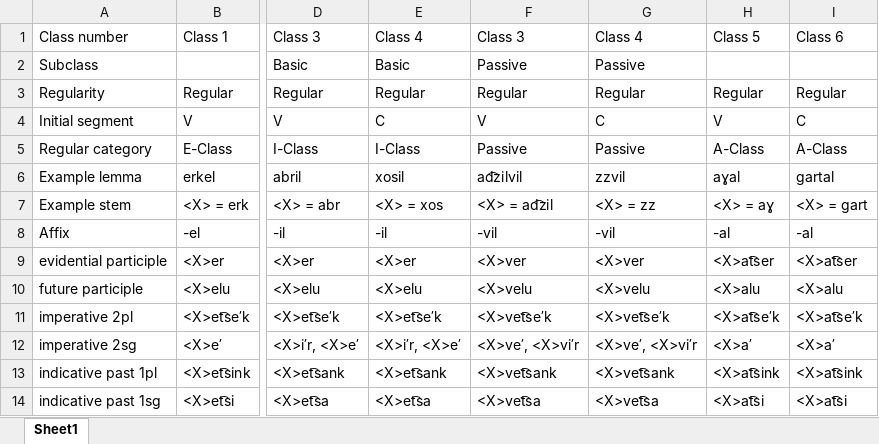
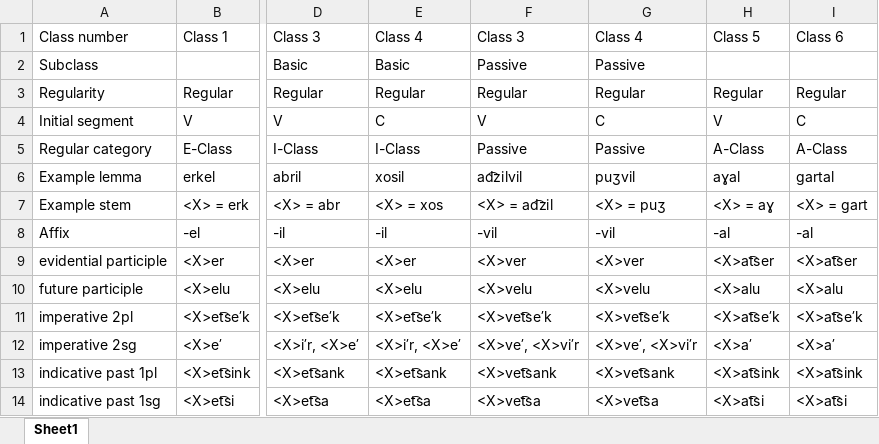
Before and after one commit to jhdeov/ArmenianVerbs, an Excel workbook: paradigms/paradigms_excel/paradigms_trans_stemmed.xlsx, sheet Sheet1, drawn as a sheet; only a part is shown, gaps mark what is left out; values as stored, in another font and other column widths than the file's, no borders; the diff names each change by its address in the sheet, - before the commit and + after, or states it on an @@ line.

```diff
--- a/paradigms/paradigms_excel/paradigms_trans_stemmed.xlsx (sheet Sheet1)
+++ b/paradigms/paradigms_excel/paradigms_trans_stemmed.xlsx (sheet Sheet1)
-G6 (Class 4): zzvil
+G6 (Class 4): puʒvil
-G7 (Class 4): <X> = zz
+G7 (Class 4): <X> = puʒ
```
Also changed, not shown: paradigms/paradigms_excel/paradigms_arm.xlsx, paradigms/paradigms_excel/paradigms_stemmed.xlsx, 12 other files.
